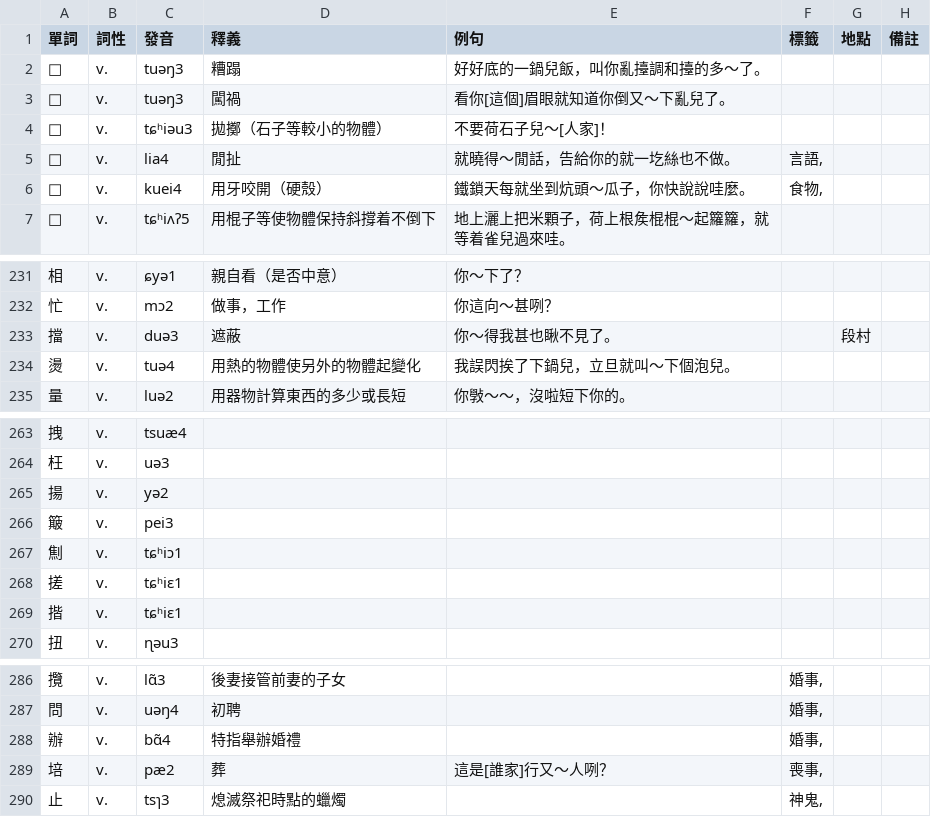
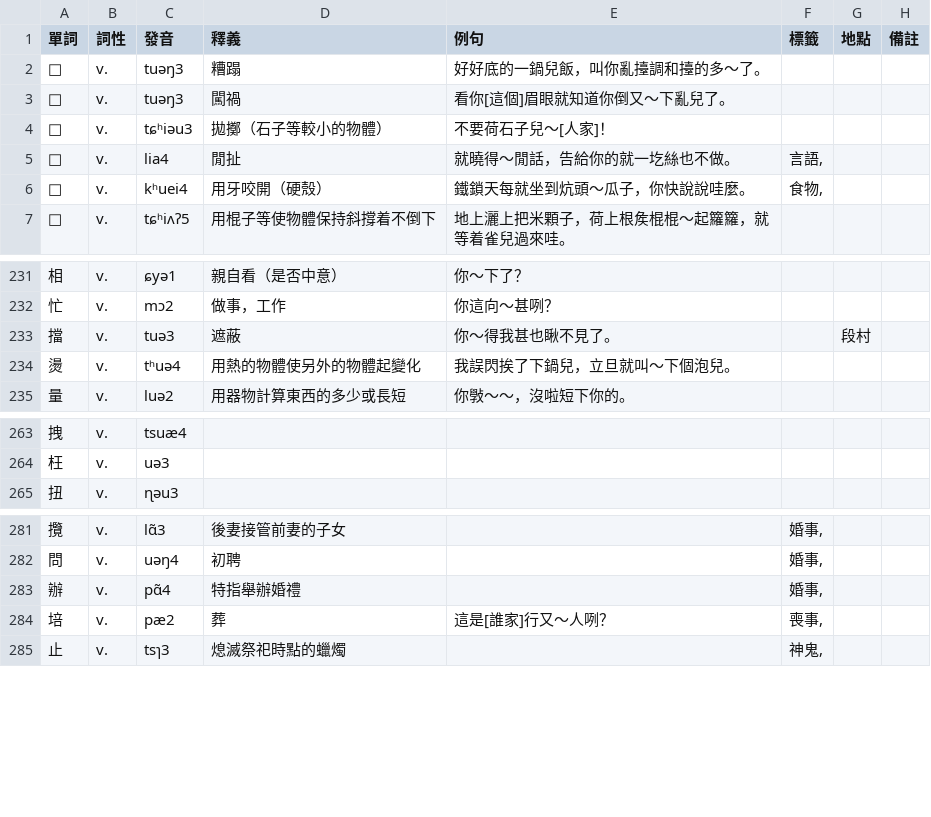
Before and after one commit to JinyuWorld/dict-pingyao, a CSV file: dict.csv, drawn as a sheet; only a part is shown, gaps mark what is left out.

Commit message:
fix: typos and duplicate entries

```diff
--- a/dict.csv
+++ b/dict.csv
@@ -5,3 +5,3 @@
 □,v.,lia4,閒扯,就曉得～閒話，告給你的就一圪絲也不做。,"言語,",,
-□,v.,kuei4,用牙咬開（硬殼）,鐵鎖天每就坐到炕頭～瓜子，你快說說哇麼。,"食物,",,
+□,v.,kʰuei4,用牙咬開（硬殼）,鐵鎖天每就坐到炕頭～瓜子，你快說說哇麼。,"食物,",,
 □,v.,tɕʰiʌʔ5,用棍子等使物體保持斜撐着不倒下,地上灑上把米顆子，荷上根矦棍棍～起籮籮，就等着雀兒過來哇。,,,
@@ -232,4 +232,4 @@
 忙,v.,mɔ2,做事，工作,你這向～甚咧？,,,
-擋,v.,duə3,遮蔽,你～得我甚也瞅不見了。,,段村,
-燙,v.,tuə4,用熱的物體使另外的物體起變化,我誤閃挨了下鍋兒，立旦就叫～下個泡兒。,,,
+擋,v.,tuə3,遮蔽,你～得我甚也瞅不見了。,,段村,
+燙,v.,tʰuə4,用熱的物體使另外的物體起變化,我誤閃挨了下鍋兒，立旦就叫～下個泡兒。,,,
 量,v.,luə2,用器物計算東西的多少或長短,你斅～～，沒啦短下你的。,,,
@@ -264,7 +264,2 @@
 枉,v.,uə3,,,,,
-揚,v.,yə2,,,,,
-簸,v.,pei3,,,,,
-劁,v.,tɕʰiɔ1,,,,,
-搓,v.,tɕʰiɛ1,,,,,
-揩,v.,tɕʰiɛ1,,,,,
 扭,v.,ɳəu3,,,,,
@@ -287,3 +282,3 @@
 問,v.,uəŋ4,初聘,,"婚事,",,
-辦,v.,bɑ̃4,特指舉辦婚禮,,"婚事,",,
+辦,v.,pɑ̃4,特指舉辦婚禮,,"婚事,",,
 培,v.,pæ2,葬,這是[誰家]行又～人咧？,"喪事,",,
```
